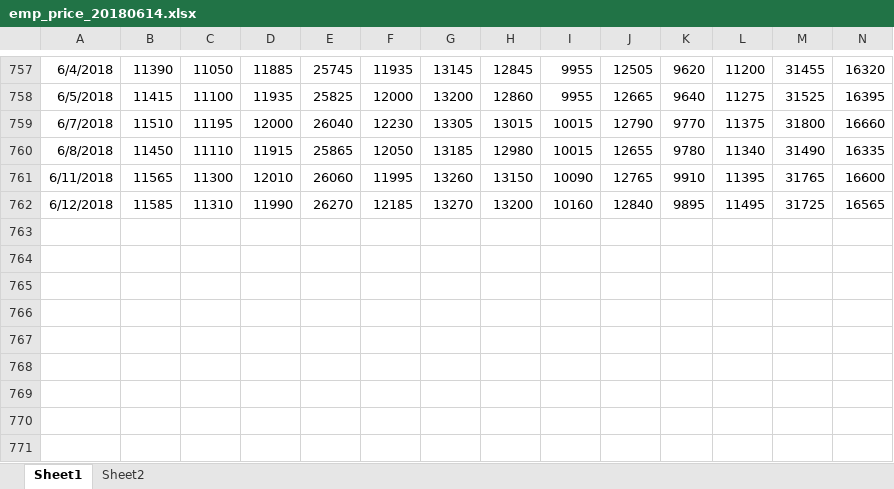
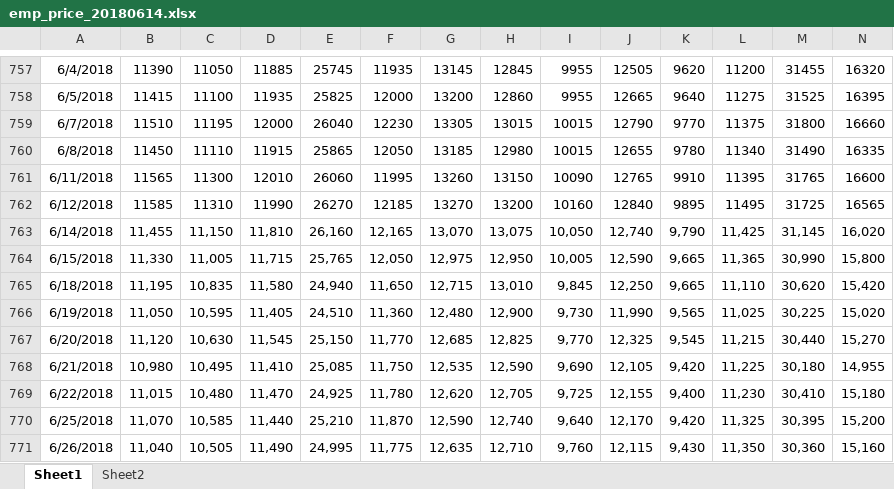
Before and after one commit to han-seung-pyo/EMP_Strategy, an Excel workbook: emp_price_20180614.xlsx, sheet Sheet1, drawn as a sheet; only a part is shown, gaps mark what is left out; values as stored, in another font and other column widths than the file's, no borders; rows hold the shown columns only; the diff names each change by its address in the sheet, - before the commit and + after, or states it on an @@ line.

```diff
--- a/emp_price_20180614.xlsx (sheet Sheet1)
+++ b/emp_price_20180614.xlsx (sheet Sheet1)
+row 763: 6/14/2018 | 11,455 | 11,150 | 11,810 | 26,160 | 12,165 | 13,070 | 13,075 | 10,050 | 12,740 | 9,790 | 11,425 | 31,145 | 16,020
+row 764: 6/15/2018 | 11,330 | 11,005 | 11,715 | 25,765 | 12,050 | 12,975 | 12,950 | 10,005 | 12,590 | 9,665 | 11,365 | 30,990 | 15,800
+row 765: 6/18/2018 | 11,195 | 10,835 | 11,580 | 24,940 | 11,650 | 12,715 | 13,010 | 9,845 | 12,250 | 9,665 | 11,110 | 30,620 | 15,420
+row 766: 6/19/2018 | 11,050 | 10,595 | 11,405 | 24,510 | 11,360 | 12,480 | 12,900 | 9,730 | 11,990 | 9,565 | 11,025 | 30,225 | 15,020
+row 767: 6/20/2018 | 11,120 | 10,630 | 11,545 | 25,150 | 11,770 | 12,685 | 12,825 | 9,770 | 12,325 | 9,545 | 11,215 | 30,440 | 15,270
+row 768: 6/21/2018 | 10,980 | 10,495 | 11,410 | 25,085 | 11,750 | 12,535 | 12,590 | 9,690 | 12,105 | 9,420 | 11,225 | 30,180 | 14,955
+row 769: 6/22/2018 | 11,015 | 10,480 | 11,470 | 24,925 | 11,780 | 12,620 | 12,705 | 9,725 | 12,155 | 9,400 | 11,230 | 30,410 | 15,180
+row 770: 6/25/2018 | 11,070 | 10,585 | 11,440 | 25,210 | 11,870 | 12,590 | 12,740 | 9,640 | 12,170 | 9,420 | 11,325 | 30,395 | 15,200
+row 771: 6/26/2018 | 11,040 | 10,505 | 11,490 | 24,995 | 11,775 | 12,635 | 12,710 | 9,760 | 12,115 | 9,430 | 11,350 | 30,360 | 15,160
```
Also changed, not shown: charts or pictures, 20 other files.
